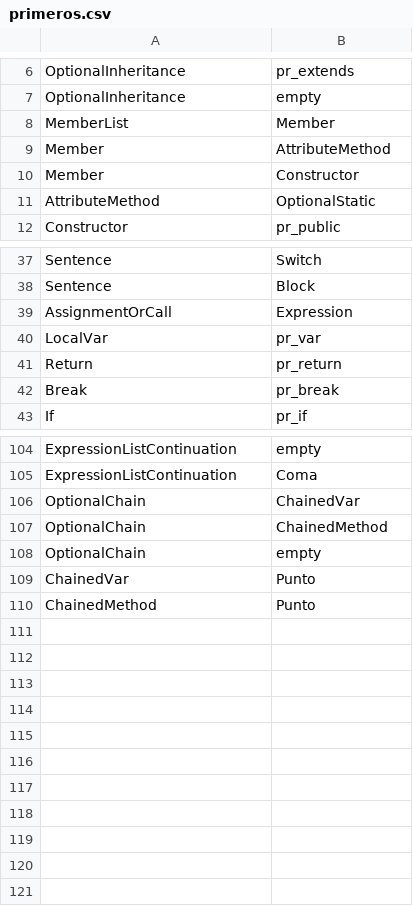
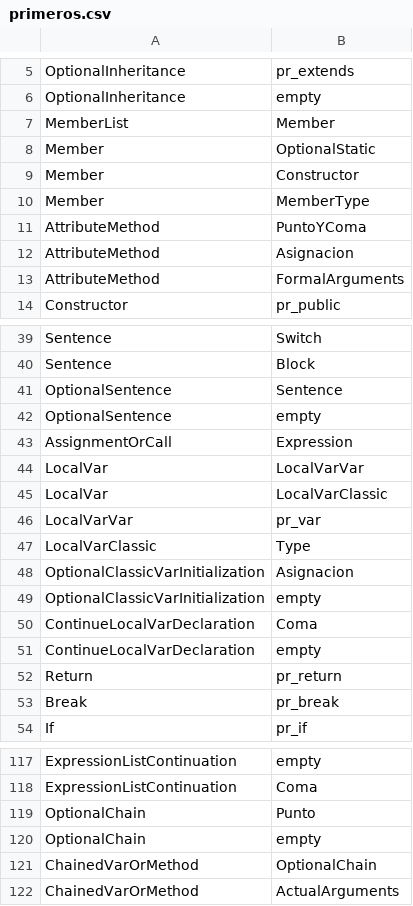
Before and after one commit to lourdes-P/MiniJavaCompiler, a CSV file: resources/primeros.csv, drawn as a sheet; only a part is shown, gaps mark what is left out; the diff covers the shown part only.

```diff
--- a/resources/primeros.csv
+++ b/resources/primeros.csv
@@ -8,5 +7,8 @@ OptionalInheritance,empty
 MemberList,Member
-Member,AttributeMethod
+Member,OptionalStatic
 Member,Constructor
-AttributeMethod,OptionalStatic
+Member,MemberType
+AttributeMethod,PuntoYComa
+AttributeMethod,Asignacion
+AttributeMethod,FormalArguments
 Constructor,pr_public
@@ -38,4 +40,13 @@ Sentence,Switch
 Sentence,Block
+OptionalSentence,Sentence
+OptionalSentence,empty
 AssignmentOrCall,Expression
-LocalVar,pr_var
+LocalVar,LocalVarVar
+LocalVar,LocalVarClassic
+LocalVarVar,pr_var
+LocalVarClassic,Type
+OptionalClassicVarInitialization,Asignacion
+OptionalClassicVarInitialization,empty
+ContinueLocalVarDeclaration,Coma
+ContinueLocalVarDeclaration,empty
 Return,pr_return
@@ -105,6 +118,5 @@ ExpressionListContinuation,empty
 ExpressionListContinuation,Coma
-OptionalChain,ChainedVar
-OptionalChain,ChainedMethod
+OptionalChain,Punto
 OptionalChain,empty
-ChainedVar,Punto
-ChainedMethod,Punto
+ChainedVarOrMethod,OptionalChain
+ChainedVarOrMethod,ActualArguments
```
Also changed, not shown: 2 added rows, 1 removed row and 8 edited cells elsewhere in this file, resources/siguientes.csv, 23 other files.
